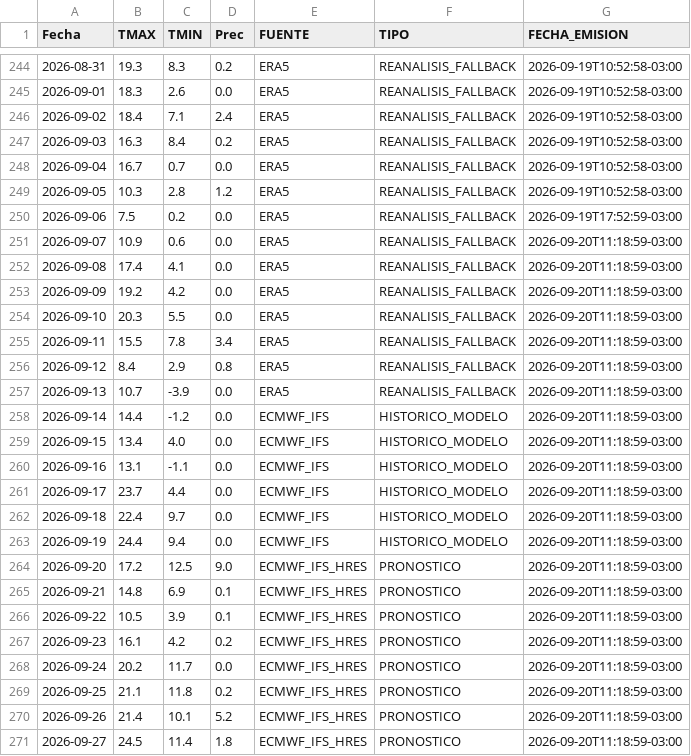
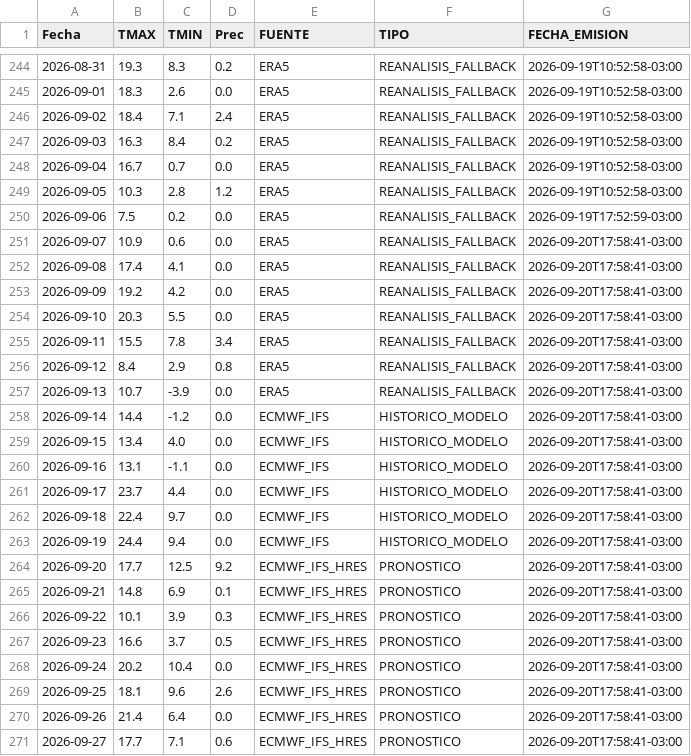
Before and after one commit to PREDWEEM/AZUL_digitaltween, a CSV file: meteo_daily.csv, drawn as a sheet; only a part is shown, gaps mark what is left out.

```diff
--- a/meteo_daily.csv
+++ b/meteo_daily.csv
@@ -250,22 +250,22 @@ Fecha,TMAX,TMIN,Prec,FUENTE,TIPO,FECHA_EMISION
 2026-09-06,7.5,0.2,0.0,ERA5,REANALISIS_FALLBACK,2026-09-19T17:52:59-03:00
-2026-09-07,10.9,0.6,0.0,ERA5,REANALISIS_FALLBACK,2026-09-20T11:18:59-03:00
-2026-09-08,17.4,4.1,0.0,ERA5,REANALISIS_FALLBACK,2026-09-20T11:18:59-03:00
-2026-09-09,19.2,4.2,0.0,ERA5,REANALISIS_FALLBACK,2026-09-20T11:18:59-03:00
-2026-09-10,20.3,5.5,0.0,ERA5,REANALISIS_FALLBACK,2026-09-20T11:18:59-03:00
-2026-09-11,15.5,7.8,3.4,ERA5,REANALISIS_FALLBACK,2026-09-20T11:18:59-03:00
-2026-09-12,8.4,2.9,0.8,ERA5,REANALISIS_FALLBACK,2026-09-20T11:18:59-03:00
-2026-09-13,10.7,-3.9,0.0,ERA5,REANALISIS_FALLBACK,2026-09-20T11:18:59-03:00
-2026-09-14,14.4,-1.2,0.0,ECMWF_IFS,HISTORICO_MODELO,2026-09-20T11:18:59-03:00
-2026-09-15,13.4,4.0,0.0,ECMWF_IFS,HISTORICO_MODELO,2026-09-20T11:18:59-03:00
-2026-09-16,13.1,-1.1,0.0,ECMWF_IFS,HISTORICO_MODELO,2026-09-20T11:18:59-03:00
-2026-09-17,23.7,4.4,0.0,ECMWF_IFS,HISTORICO_MODELO,2026-09-20T11:18:59-03:00
-2026-09-18,22.4,9.7,0.0,ECMWF_IFS,HISTORICO_MODELO,2026-09-20T11:18:59-03:00
-2026-09-19,24.4,9.4,0.0,ECMWF_IFS,HISTORICO_MODELO,2026-09-20T11:18:59-03:00
-2026-09-20,17.2,12.5,9.0,ECMWF_IFS_HRES,PRONOSTICO,2026-09-20T11:18:59-03:00
-2026-09-21,14.8,6.9,0.1,ECMWF_IFS_HRES,PRONOSTICO,2026-09-20T11:18:59-03:00
-2026-09-22,10.5,3.9,0.1,ECMWF_IFS_HRES,PRONOSTICO,2026-09-20T11:18:59-03:00
-2026-09-23,16.1,4.2,0.2,ECMWF_IFS_HRES,PRONOSTICO,2026-09-20T11:18:59-03:00
-2026-09-24,20.2,11.7,0.0,ECMWF_IFS_HRES,PRONOSTICO,2026-09-20T11:18:59-03:00
-2026-09-25,21.1,11.8,0.2,ECMWF_IFS_HRES,PRONOSTICO,2026-09-20T11:18:59-03:00
-2026-09-26,21.4,10.1,5.2,ECMWF_IFS_HRES,PRONOSTICO,2026-09-20T11:18:59-03:00
-2026-09-27,24.5,11.4,1.8,ECMWF_IFS_HRES,PRONOSTICO,2026-09-20T11:18:59-03:00
+2026-09-07,10.9,0.6,0.0,ERA5,REANALISIS_FALLBACK,2026-09-20T17:58:41-03:00
+2026-09-08,17.4,4.1,0.0,ERA5,REANALISIS_FALLBACK,2026-09-20T17:58:41-03:00
+2026-09-09,19.2,4.2,0.0,ERA5,REANALISIS_FALLBACK,2026-09-20T17:58:41-03:00
+2026-09-10,20.3,5.5,0.0,ERA5,REANALISIS_FALLBACK,2026-09-20T17:58:41-03:00
+2026-09-11,15.5,7.8,3.4,ERA5,REANALISIS_FALLBACK,2026-09-20T17:58:41-03:00
+2026-09-12,8.4,2.9,0.8,ERA5,REANALISIS_FALLBACK,2026-09-20T17:58:41-03:00
+2026-09-13,10.7,-3.9,0.0,ERA5,REANALISIS_FALLBACK,2026-09-20T17:58:41-03:00
+2026-09-14,14.4,-1.2,0.0,ECMWF_IFS,HISTORICO_MODELO,2026-09-20T17:58:41-03:00
+2026-09-15,13.4,4.0,0.0,ECMWF_IFS,HISTORICO_MODELO,2026-09-20T17:58:41-03:00
+2026-09-16,13.1,-1.1,0.0,ECMWF_IFS,HISTORICO_MODELO,2026-09-20T17:58:41-03:00
+2026-09-17,23.7,4.4,0.0,ECMWF_IFS,HISTORICO_MODELO,2026-09-20T17:58:41-03:00
+2026-09-18,22.4,9.7,0.0,ECMWF_IFS,HISTORICO_MODELO,2026-09-20T17:58:41-03:00
+2026-09-19,24.4,9.4,0.0,ECMWF_IFS,HISTORICO_MODELO,2026-09-20T17:58:41-03:00
+2026-09-20,17.7,12.5,9.2,ECMWF_IFS_HRES,PRONOSTICO,2026-09-20T17:58:41-03:00
+2026-09-21,14.8,6.9,0.1,ECMWF_IFS_HRES,PRONOSTICO,2026-09-20T17:58:41-03:00
+2026-09-22,10.1,3.9,0.3,ECMWF_IFS_HRES,PRONOSTICO,2026-09-20T17:58:41-03:00
+2026-09-23,16.6,3.7,0.5,ECMWF_IFS_HRES,PRONOSTICO,2026-09-20T17:58:41-03:00
+2026-09-24,20.2,10.4,0.0,ECMWF_IFS_HRES,PRONOSTICO,2026-09-20T17:58:41-03:00
+2026-09-25,18.1,9.6,2.6,ECMWF_IFS_HRES,PRONOSTICO,2026-09-20T17:58:41-03:00
+2026-09-26,21.4,6.4,0.0,ECMWF_IFS_HRES,PRONOSTICO,2026-09-20T17:58:41-03:00
+2026-09-27,17.7,7.1,0.6,ECMWF_IFS_HRES,PRONOSTICO,2026-09-20T17:58:41-03:00
```
